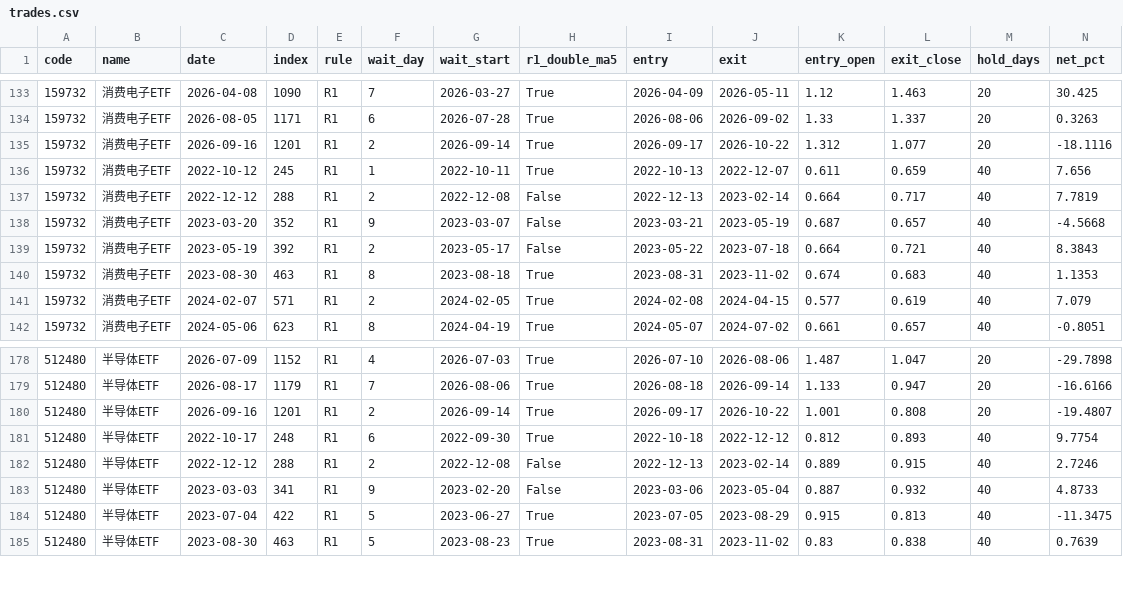
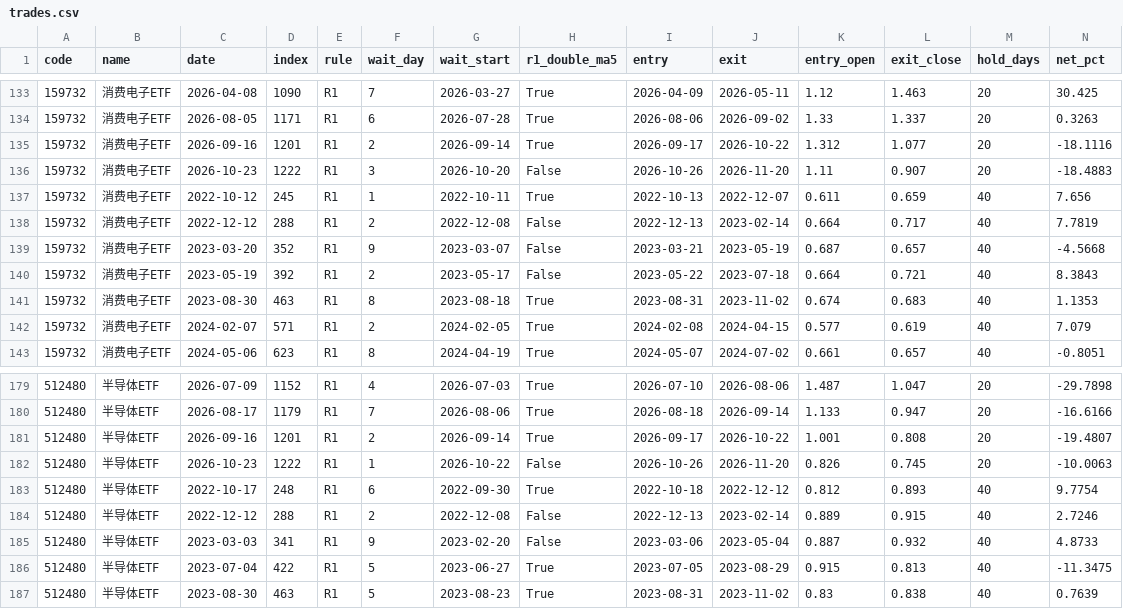
Before and after one commit to yujianyuan1-bit/signal-lab-a, a CSV file: research/scanner/trades.csv, drawn as a sheet; only a part is shown, gaps mark what is left out; rows hold the shown columns only; the diff names each change by its address in the sheet, - before the commit and + after, or states it on an @@ line.

```diff
--- a/research/scanner/trades.csv
+++ b/research/scanner/trades.csv
+row 136: 159732 | 消费电子ETF | 2026-10-23 | 1222 | R1 | 3 | 2026-10-20 | False | 2026-10-26 | 2026-11-20 | 1.11 | 0.907 | 20 | -18.4883
+row 182: 512480 | 半导体ETF | 2026-10-23 | 1222 | R1 | 1 | 2026-10-22 | False | 2026-10-26 | 2026-11-20 | 0.826 | 0.745 | 20 | -10.0063
```
Also changed, not shown: research/scanner/cache/sh000001.csv, research/scanner/cache/sh000688.csv, 11 other files.
